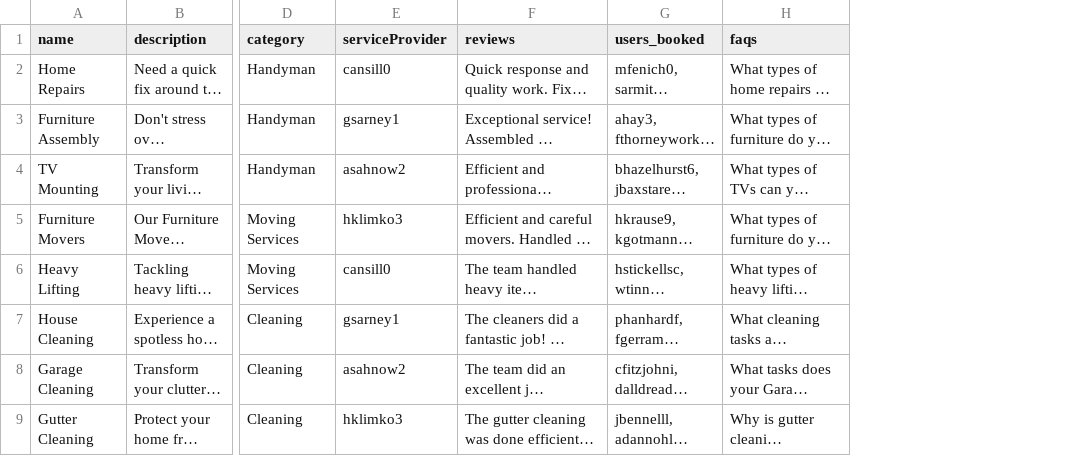
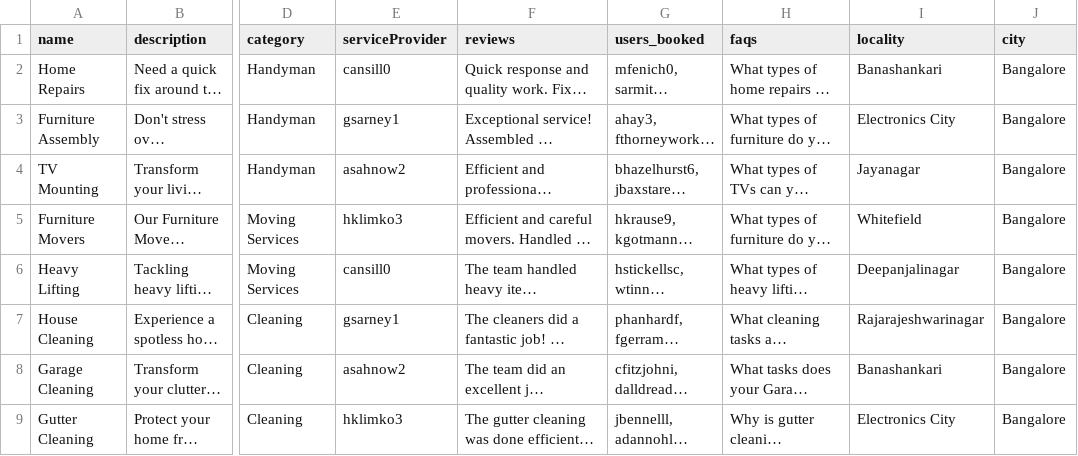
Before and after one commit to fixit-pesce/fixit-backend-new, a CSV file: extras/services.csv, drawn as a sheet; only a part is shown, gaps mark what is left out; long unchanged cells end in …; the diff names each change by its address in the sheet, - before the commit and + after, or states it on an @@ line.

```diff
--- a/extras/services.csv
+++ b/extras/services.csv
+column I (locality), rows 2-9: Banashankari | Electronics City | Jayanagar | Whitefield | Deepanjalinagar | Rajarajeshwarinagar | Banashankari | Electronics City
+column J (city), rows 2-9: all Bangalore
```
Also changed, not shown: 3 other files.
